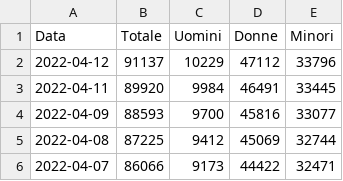
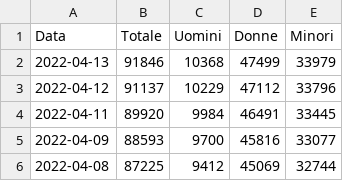
Before and after one commit to vi-enne/profughiUcraina, a CSV file: data/outputProfughi.csv, drawn as a sheet; only a part is shown; the shorter side is filled out with more unchanged rows; the diff names each change by its address in the sheet, - before the commit and + after, or states it on an @@ line.

```diff
--- a/data/outputProfughi.csv
+++ b/data/outputProfughi.csv
+row 2: 2022-04-13 | 91846 | 10368 | 47499 | 33979
```
